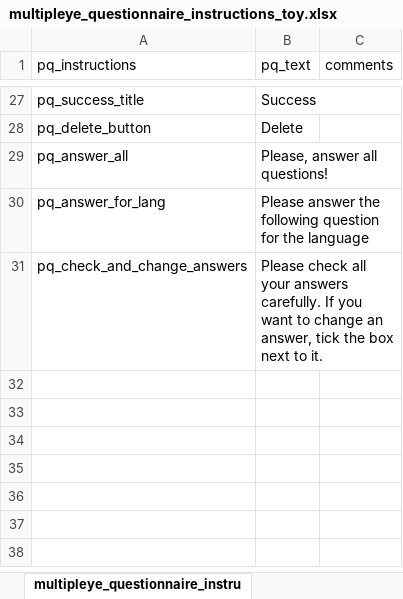
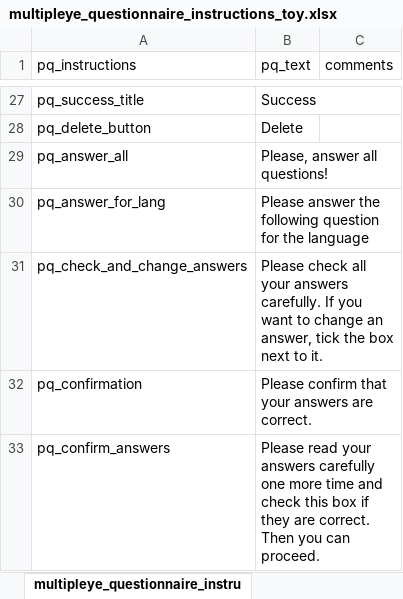
Before and after one commit to MultiplEYE-COST/wg1-experiment-implementation, an Excel workbook: experiment_implementation/data/participant_questionnaire_toy_x_1/multipleye_questionnaire_instructions_toy.xlsx, sheet multipleye_questionnaire_instru, drawn as a sheet; only a part is shown, gaps mark what is left out; values as stored, in another font and other column widths than the file's, no borders; the diff names each change by its address in the sheet, - before the commit and + after, or states it on an @@ line.

Commit message:
add confirmation checkbox pq

```diff
--- a/experiment_implementation/data/participant_questionnaire_toy_x_1/multipleye_questionnaire_instructions_toy.xlsx (sheet multipleye_questionnaire_instru)
+++ b/experiment_implementation/data/participant_questionnaire_toy_x_1/multipleye_questionnaire_instructions_toy.xlsx (sheet multipleye_questionnaire_instru)
+row 32: pq_confirmation | Please confirm that your answers are correct.
+row 33: pq_confirm_answers | Please read your answers carefully one more time and check this box if they are correct. Then you can proceed.
```
Also changed, not shown: 2 other files.
